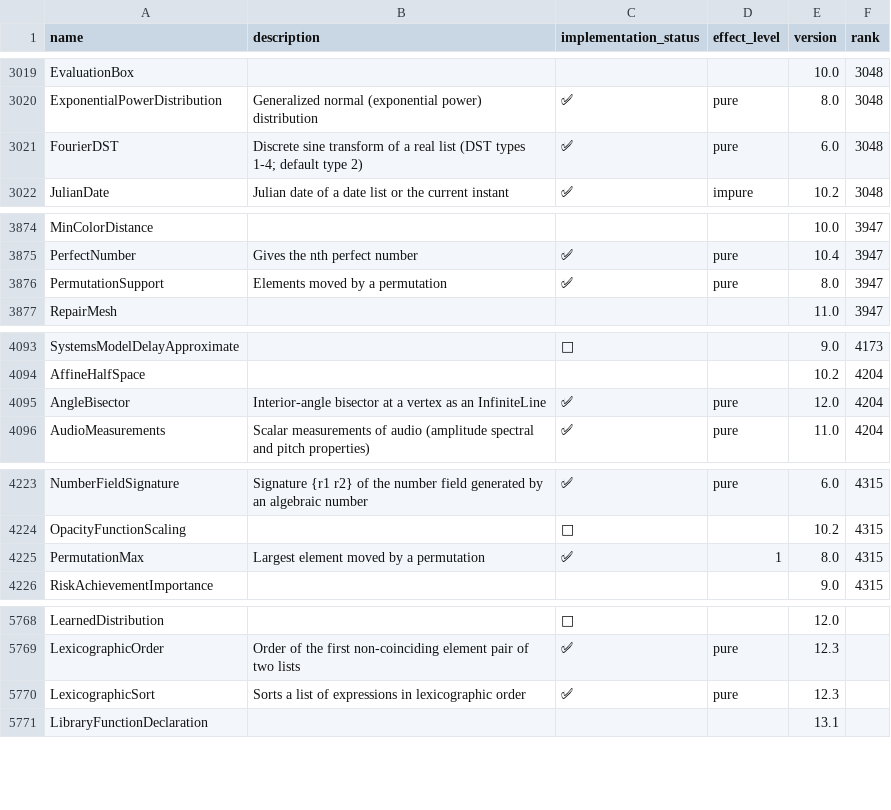
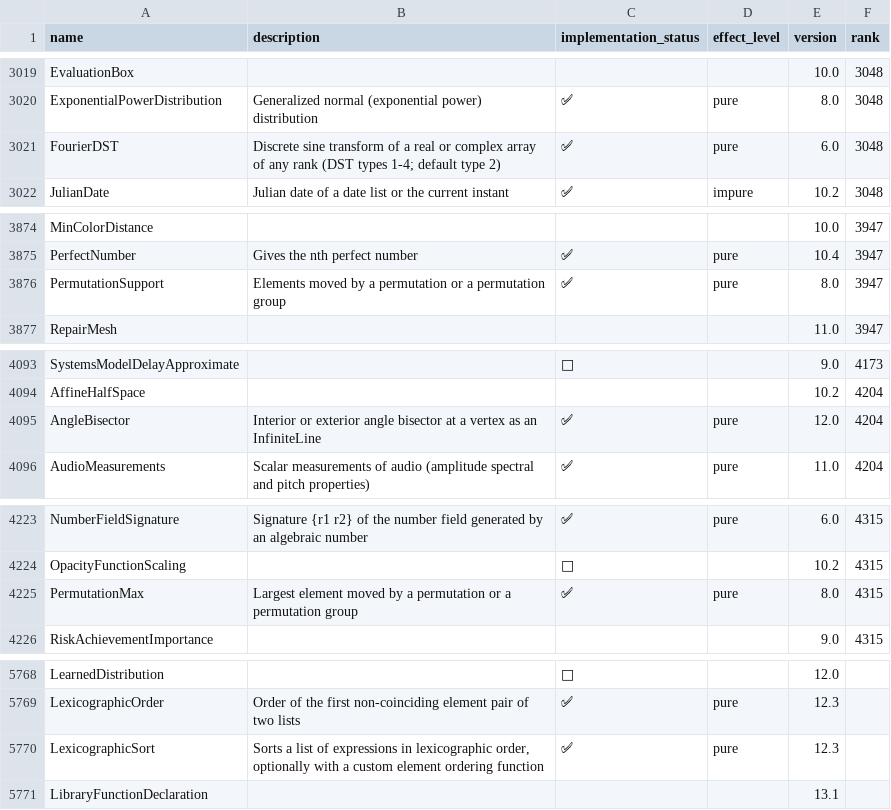
Before and after one commit to ad-si/Woxi, a CSV file: functions.csv, drawn as a sheet; only a part is shown, gaps mark what is left out; the diff covers the shown part only.

```diff
--- a/functions.csv
+++ b/functions.csv
@@ -3020,3 +3020,3 @@ EvaluationBox,"",,,10.0,3048
 ExponentialPowerDistribution,"Generalized normal (exponential power) distribution",✅,pure,8.0,3048
-FourierDST,"Discrete sine transform of a real list (DST types 1-4; default type 2)",✅,pure,6.0,3048
+FourierDST,"Discrete sine transform of a real or complex array of any rank (DST types 1-4; default type 2)",✅,pure,6.0,3048
 JulianDate,"Julian date of a date list or the current instant",✅,impure,10.2,3048
@@ -3875,3 +3875,3 @@ MinColorDistance,"",,,10.0,3947
 PerfectNumber,"Gives the nth perfect number",✅,pure,10.4,3947
-PermutationSupport,"Elements moved by a permutation",✅,pure,8.0,3947
+PermutationSupport,"Elements moved by a permutation or a permutation group",✅,pure,8.0,3947
 RepairMesh,"",,,11.0,3947
@@ -4094,3 +4094,3 @@ SystemsModelDelayApproximate,"",🚫,,9.0,4173
 AffineHalfSpace,"",,,10.2,4204
-AngleBisector,"Interior-angle bisector at a vertex as an InfiniteLine",✅,pure,12.0,4204
+AngleBisector,"Interior or exterior angle bisector at a vertex as an InfiniteLine",✅,pure,12.0,4204
 AudioMeasurements,"Scalar measurements of audio (amplitude spectral and pitch properties)",✅,pure,11.0,4204
@@ -4224,3 +4224,3 @@ NumberFieldSignature,"Signature {r1 r2} of the number field generated by an alge
 OpacityFunctionScaling,"",🚫,,10.2,4315
-PermutationMax,"Largest element moved by a permutation",✅,1,8.0,4315
+PermutationMax,"Largest element moved by a permutation or a permutation group",✅,pure,8.0,4315
 RiskAchievementImportance,"",,,9.0,4315
@@ -5769,3 +5769,3 @@ LearnedDistribution,"",🚫,,12.0,
 LexicographicOrder,"Order of the first non-coinciding element pair of two lists",✅,pure,12.3,
-LexicographicSort,"Sorts a list of expressions in lexicographic order",✅,pure,12.3,
+LexicographicSort,"Sorts a list of expressions in lexicographic order, optionally with a custom element ordering function",✅,pure,12.3,
 LibraryFunctionDeclaration,"",,,13.1,
```
Also changed, not shown: 2 edited cells elsewhere in this file, 21 other files.
